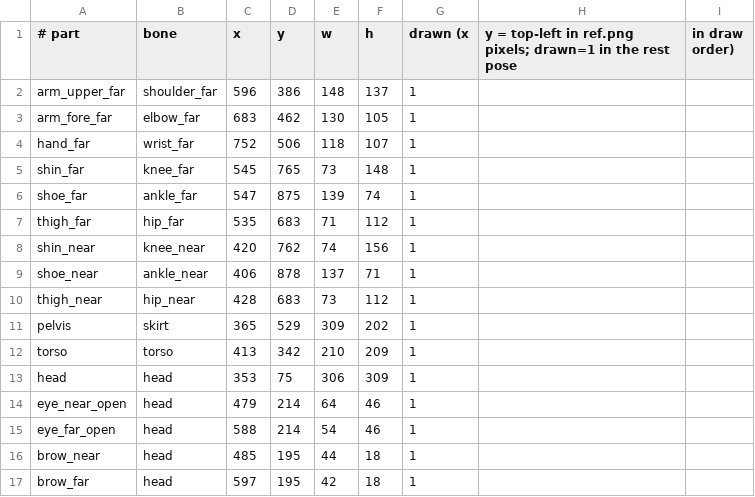
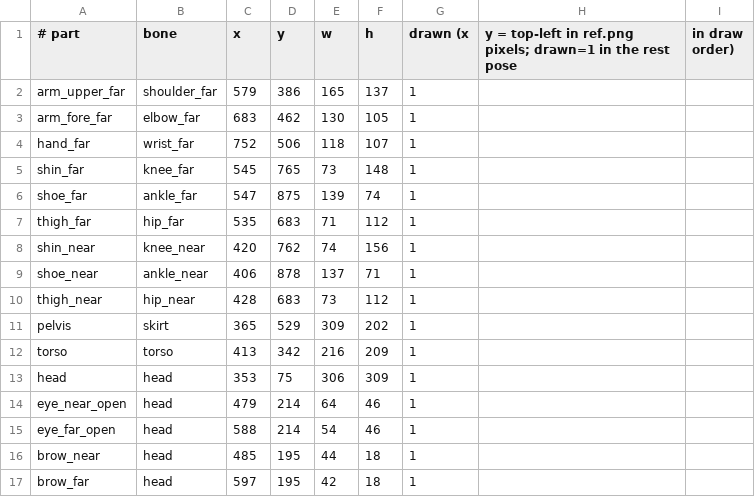
Before and after one commit to ltthuc1989/story-rig-studio, a CSV file: shared/src/commonMain/composeResources/files/hana/parts.csv, drawn as a sheet; only a part is shown.

```diff
--- a/shared/src/commonMain/composeResources/files/hana/parts.csv
+++ b/shared/src/commonMain/composeResources/files/hana/parts.csv
@@ -1,3 +1,3 @@
 # part,bone,x,y,w,h,drawn (x,y = top-left in ref.png pixels; drawn=1 in the rest pose, in draw order)
-arm_upper_far,shoulder_far,596,386,148,137,1
+arm_upper_far,shoulder_far,579,386,165,137,1
 arm_fore_far,elbow_far,683,462,130,105,1
@@ -11,3 +11,3 @@ thigh_near,hip_near,428,683,73,112,1
 pelvis,skirt,365,529,309,202,1
-torso,torso,413,342,210,209,1
+torso,torso,413,342,216,209,1
 head,head,353,75,306,309,1
```
Also changed, not shown: shared/src/commonMain/composeResources/files/bo/parts.csv, shared/src/commonMain/composeResources/files/bo_front/parts.csv, 39 other files.
